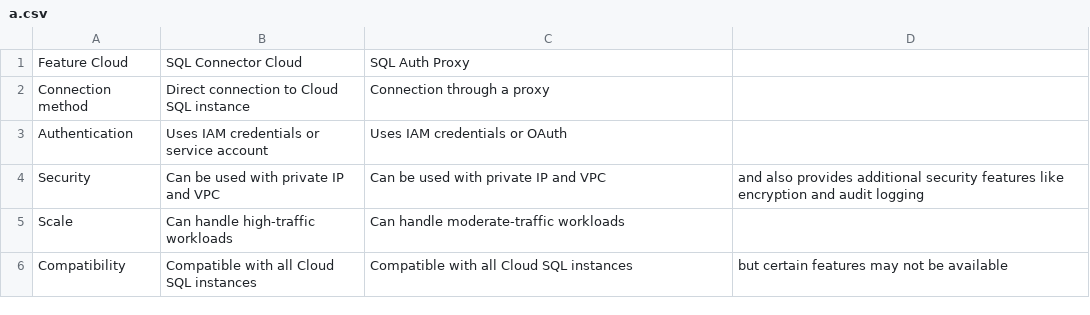
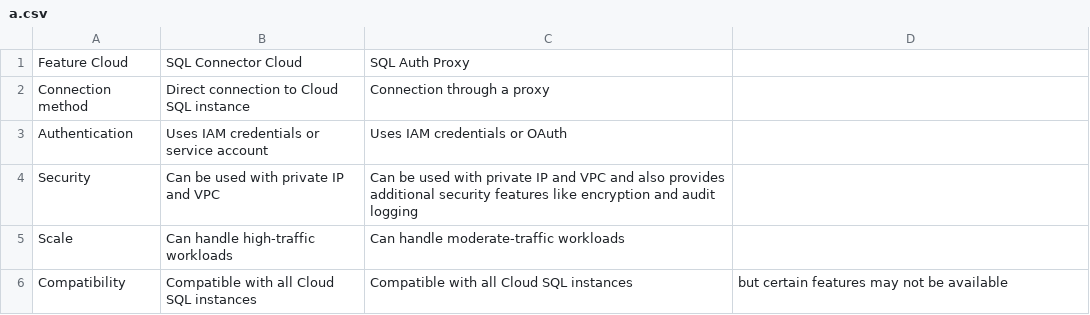
Before and after one commit to akhileshgopal/personal_resume, a CSV file: a.csv, drawn as a sheet.

Commit message:
Update a.csv

```diff
--- a/a.csv
+++ b/a.csv
@@ -3,3 +3,3 @@ Connection method , Direct connection to Cloud SQL instance , Connection through
 Authentication , Uses IAM credentials or service account , Uses IAM credentials or OAuth
-Security	, Can be used with private IP and VPC	, Can be used with private IP and VPC, and also provides additional security features like encryption and audit logging
+Security	, Can be used with private IP and VPC	, Can be used with private IP and VPC and also provides additional security features like encryption and audit logging
 Scale	, Can handle high-traffic workloads	, Can handle moderate-traffic workloads
```
